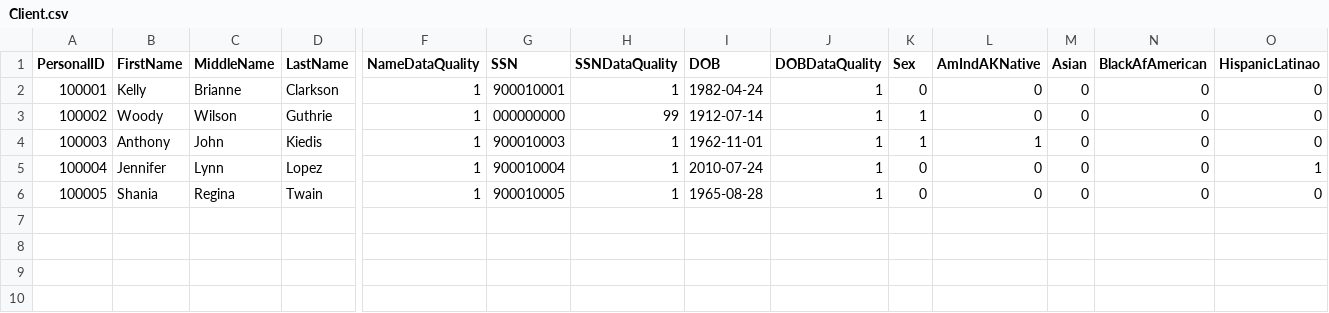
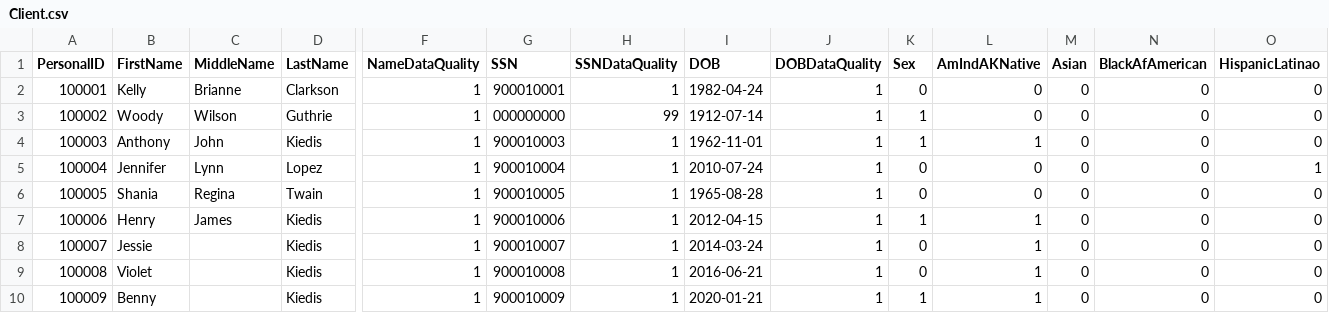
Before and after one commit to oliverandcode/synthetic-hmis-exports, a CSV file: mock_datasets/HUD-2026/minimal/Client.csv, drawn as a sheet; only a part is shown, gaps mark what is left out; rows hold the shown columns only; the diff names each change by its address in the sheet, - before the commit and + after, or states it on an @@ line.

```diff
--- a/mock_datasets/HUD-2026/minimal/Client.csv
+++ b/mock_datasets/HUD-2026/minimal/Client.csv
+row 7: 100006 | Henry | James | Kiedis | 1 | 900010006 | 1 | 2012-04-15 | 1 | 1 | 1 | 0 | 0 | 0
+row 8: 100007 | Jessie |  | Kiedis | 1 | 900010007 | 1 | 2014-03-24 | 1 | 0 | 1 | 0 | 0 | 0
+row 9: 100008 | Violet |  | Kiedis | 1 | 900010008 | 1 | 2016-06-21 | 1 | 0 | 1 | 0 | 0 | 0
+row 10: 100009 | Benny |  | Kiedis | 1 | 900010009 | 1 | 2020-01-21 | 1 | 1 | 1 | 0 | 0 | 0
```
